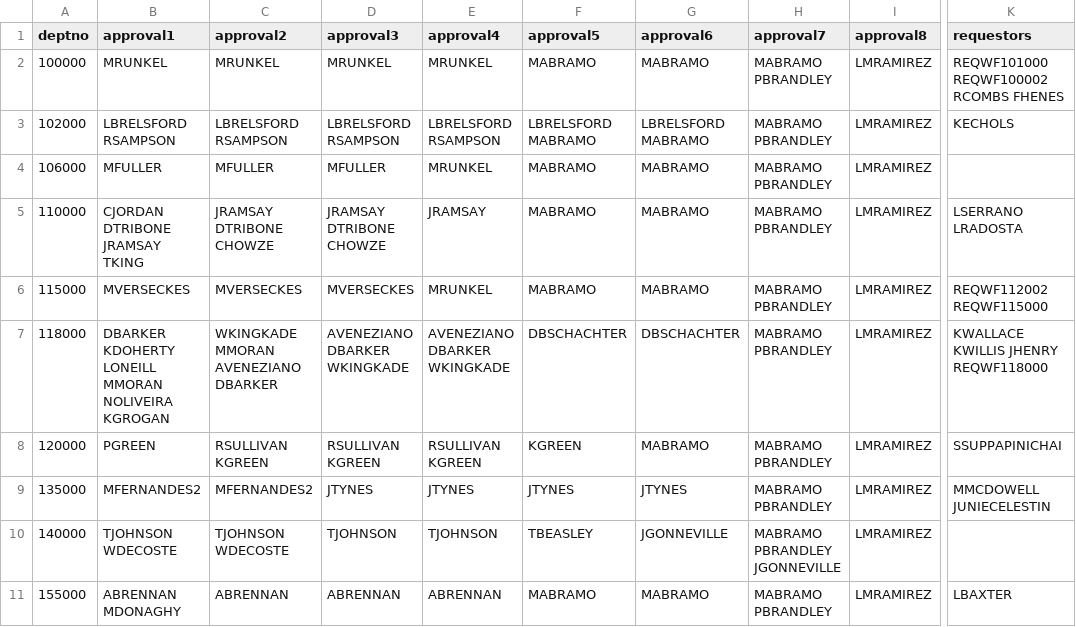
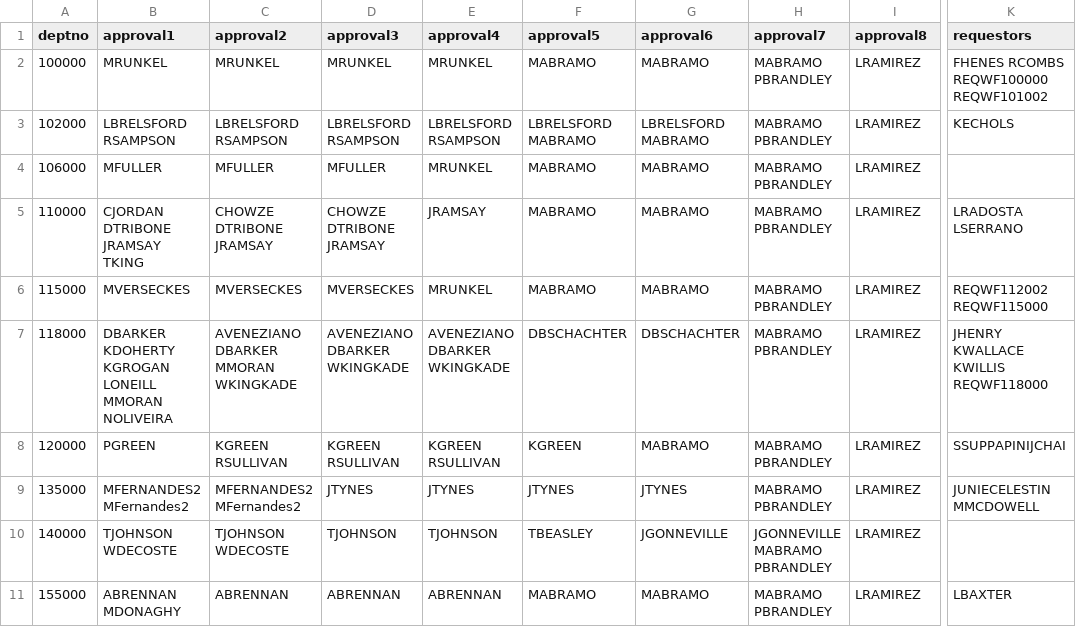
Before and after one commit to MBTAnoldakowski/OrgChart-v2, a CSV file: public/csv/new_approvals.csv, drawn as a sheet; only a part is shown, gaps mark what is left out; the diff covers the shown part only; the diff names each change by its address in the sheet, - before the commit and + after, or states it on an @@ line.

Commit message:
change in requestors

```diff
--- a/public/csv/new_approvals.csv
+++ b/public/csv/new_approvals.csv
-I2:I11 (approval8): LMRAMIREZ
+I2:I11 (approval8): LRAMIREZ
-K2 (requestors): REQWF101000 REQWF100002 RCOMBS FHENES
+K2 (requestors): FHENES RCOMBS REQWF100000 REQWF101002
-C5 (approval2): JRAMSAY DTRIBONE CHOWZE
+C5 (approval2): CHOWZE DTRIBONE JRAMSAY
-D5 (approval3): JRAMSAY DTRIBONE CHOWZE
+D5 (approval3): CHOWZE DTRIBONE JRAMSAY
-K5 (requestors): LSERRANO LRADOSTA
+K5 (requestors): LRADOSTA LSERRANO
-B7 (approval1): DBARKER KDOHERTY LONEILL MMORAN NOLIVEIRA KGROGAN
+B7 (approval1): DBARKER KDOHERTY KGROGAN LONEILL MMORAN NOLIVEIRA
-C7 (approval2): WKINGKADE MMORAN AVENEZIANO DBARKER
+C7 (approval2): AVENEZIANO DBARKER MMORAN WKINGKADE
-K7 (requestors): KWALLACE KWILLIS JHENRY REQWF118000
+K7 (requestors): JHENRY KWALLACE KWILLIS REQWF118000
-C8 (approval2): RSULLIVAN KGREEN
+C8 (approval2): KGREEN RSULLIVAN
-D8 (approval3): RSULLIVAN KGREEN
+D8 (approval3): KGREEN RSULLIVAN
-E8 (approval4): RSULLIVAN KGREEN
+E8 (approval4): KGREEN RSULLIVAN
-K8 (requestors): SSUPPAPINICHAI
+K8 (requestors): SSUPPAPINIJCHAI
-B9 (approval1): MFERNANDES2
+B9 (approval1): MFERNANDES2 MFernandes2
-C9 (approval2): MFERNANDES2
+C9 (approval2): MFERNANDES2 MFernandes2
-K9 (requestors): MMCDOWELL JUNIECELESTIN
+K9 (requestors): JUNIECELESTIN MMCDOWELL
-H10 (approval7): MABRAMO PBRANDLEY JGONNEVILLE
+H10 (approval7): JGONNEVILLE MABRAMO PBRANDLEY
```
Also changed, not shown: 1 added row, 1 removed row and 94 edited cells elsewhere in this file, 1 other file.
